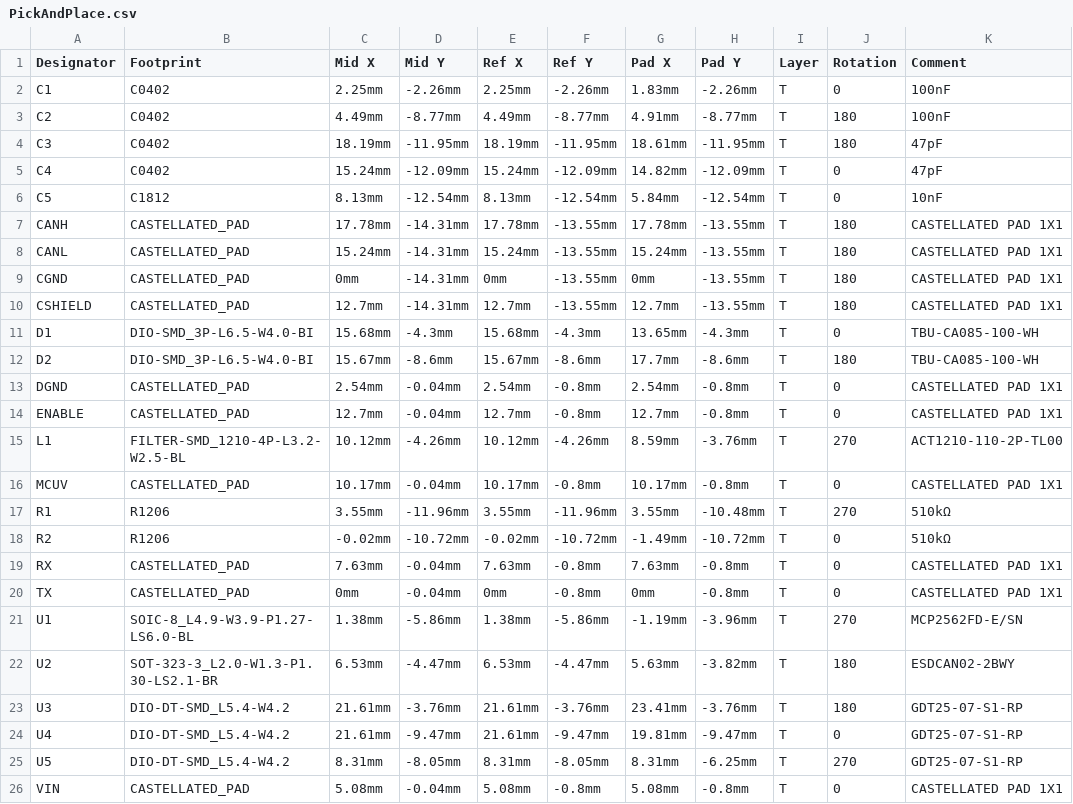
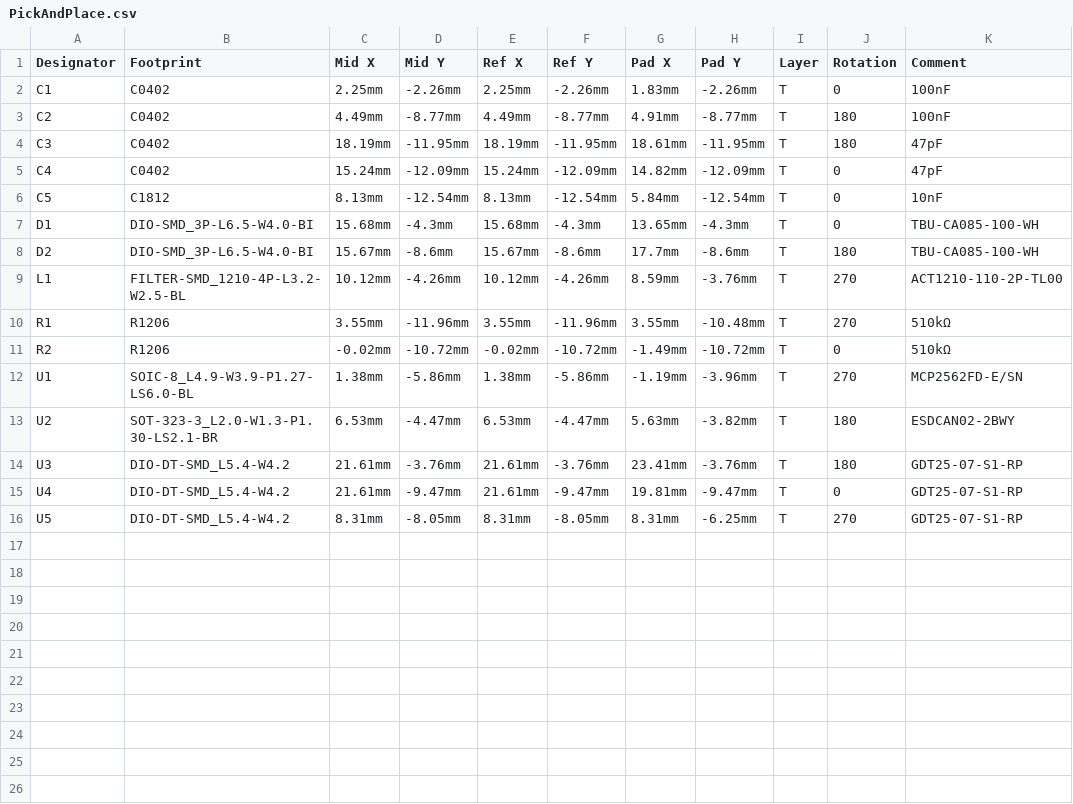
Before and after one commit to jlaustill/gdh-electric, a CSV file: modules/crd-mcp2562/v0.0.1/PickAndPlace.csv, drawn as a sheet; the diff names each change by its address in the sheet, - before the commit and + after, or states it on an @@ line.

```diff
--- a/modules/crd-mcp2562/v0.0.1/PickAndPlace.csv
+++ b/modules/crd-mcp2562/v0.0.1/PickAndPlace.csv
-row 7: CANH | CASTELLATED_PAD | 17.78mm | -14.31mm | 17.78mm | -13.55mm | 17.78mm | -13.55mm | T | 180 | CASTELLATED PAD 1X1
-row 8: CANL | CASTELLATED_PAD | 15.24mm | -14.31mm | 15.24mm | -13.55mm | 15.24mm | -13.55mm | T | 180 | CASTELLATED PAD 1X1
-row 9: CGND | CASTELLATED_PAD | 0mm | -14.31mm | 0mm | -13.55mm | 0mm | -13.55mm | T | 180 | CASTELLATED PAD 1X1
-row 10: CSHIELD | CASTELLATED_PAD | 12.7mm | -14.31mm | 12.7mm | -13.55mm | 12.7mm | -13.55mm | T | 180 | CASTELLATED PAD 1X1
-row 13: DGND | CASTELLATED_PAD | 2.54mm | -0.04mm | 2.54mm | -0.8mm | 2.54mm | -0.8mm | T | 0 | CASTELLATED PAD 1X1
-row 14: ENABLE | CASTELLATED_PAD | 12.7mm | -0.04mm | 12.7mm | -0.8mm | 12.7mm | -0.8mm | T | 0 | CASTELLATED PAD 1X1
-row 16: MCUV | CASTELLATED_PAD | 10.17mm | -0.04mm | 10.17mm | -0.8mm | 10.17mm | -0.8mm | T | 0 | CASTELLATED PAD 1X1
-row 19: RX | CASTELLATED_PAD | 7.63mm | -0.04mm | 7.63mm | -0.8mm | 7.63mm | -0.8mm | T | 0 | CASTELLATED PAD 1X1
-row 20: TX | CASTELLATED_PAD | 0mm | -0.04mm | 0mm | -0.8mm | 0mm | -0.8mm | T | 0 | CASTELLATED PAD 1X1
-row 26: VIN | CASTELLATED_PAD | 5.08mm | -0.04mm | 5.08mm | -0.8mm | 5.08mm | -0.8mm | T | 0 | CASTELLATED PAD 1X1
```
